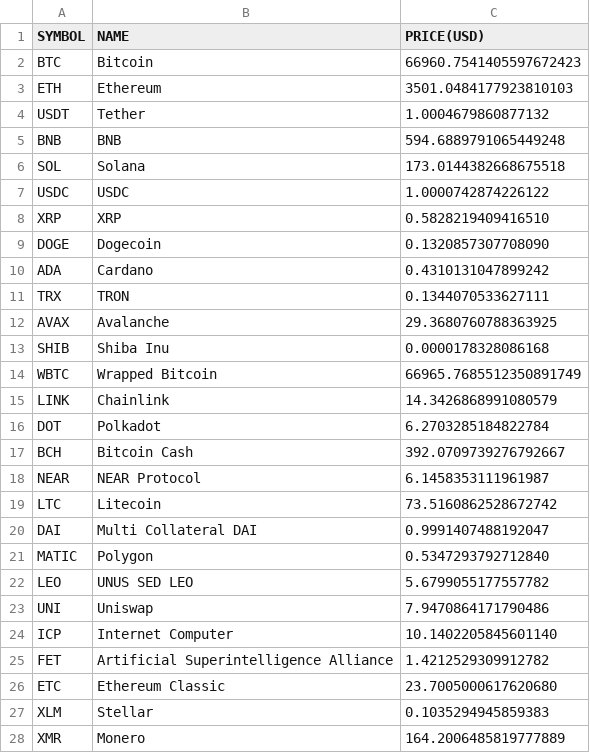
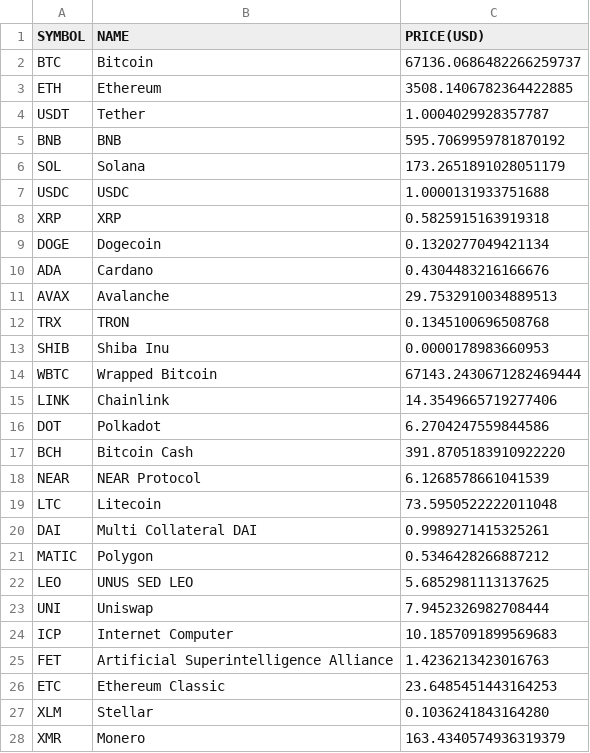
Before and after one commit to chrisliti/Crypto-Test, a CSV file: crypto.csv, drawn as a sheet; only a part is shown; the diff covers the shown part only.

```diff
--- a/crypto.csv
+++ b/crypto.csv
@@ -1,28 +1,28 @@
 SYMBOL,NAME,PRICE(USD)
-BTC,Bitcoin,66960.7541405597672423
-ETH,Ethereum,3501.0484177923810103
-USDT,Tether,1.0004679860877132
-BNB,BNB,594.6889791065449248
-SOL,Solana,173.0144382668675518
-USDC,USDC,1.0000742874226122
-XRP,XRP,0.5828219409416510
-DOGE,Dogecoin,0.1320857307708090
-ADA,Cardano,0.4310131047899242
-TRX,TRON,0.1344070533627111
-AVAX,Avalanche,29.3680760788363925
-SHIB,Shiba Inu,0.0000178328086168
-WBTC,Wrapped Bitcoin,66965.7685512350891749
-LINK,Chainlink,14.3426868991080579
-DOT,Polkadot,6.2703285184822784
-BCH,Bitcoin Cash,392.0709739276792667
-NEAR,NEAR Protocol,6.1458353111961987
-LTC,Litecoin,73.5160862528672742
-DAI,Multi Collateral DAI,0.9991407488192047
-MATIC,Polygon,0.5347293792712840
-LEO,UNUS SED LEO,5.6799055177557782
-UNI,Uniswap,7.9470864171790486
-ICP,Internet Computer,10.1402205845601140
-FET,Artificial Superintelligence Alliance,1.4212529309912782
-ETC,Ethereum Classic,23.7005000617620680
-XLM,Stellar,0.1035294945859383
-XMR,Monero,164.2006485819777889
+BTC,Bitcoin,67136.0686482266259737
+ETH,Ethereum,3508.1406782364422885
+USDT,Tether,1.0004029928357787
+BNB,BNB,595.7069959781870192
+SOL,Solana,173.2651891028051179
+USDC,USDC,1.0000131933751688
+XRP,XRP,0.5825915163919318
+DOGE,Dogecoin,0.1320277049421134
+ADA,Cardano,0.4304483216166676
+AVAX,Avalanche,29.7532910034889513
+TRX,TRON,0.1345100696508768
+SHIB,Shiba Inu,0.0000178983660953
+WBTC,Wrapped Bitcoin,67143.2430671282469444
+LINK,Chainlink,14.3549665719277406
+DOT,Polkadot,6.2704247559844586
+BCH,Bitcoin Cash,391.8705183910922220
+NEAR,NEAR Protocol,6.1268578661041539
+LTC,Litecoin,73.5950522222011048
+DAI,Multi Collateral DAI,0.9989271415325261
+MATIC,Polygon,0.5346428266887212
+LEO,UNUS SED LEO,5.6852981113137625
+UNI,Uniswap,7.9452326982708444
+ICP,Internet Computer,10.1857091899569683
+FET,Artificial Superintelligence Alliance,1.4236213423016763
+ETC,Ethereum Classic,23.6485451443164253
+XLM,Stellar,0.1036241843164280
+XMR,Monero,163.4340574936319379
```
Also changed, not shown: 5 added rows, 5 removed rows and 68 edited cells elsewhere in this file, crypto dated.csv.
